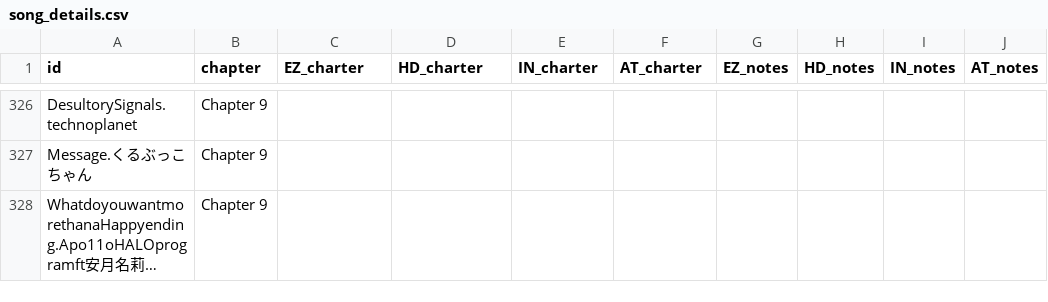
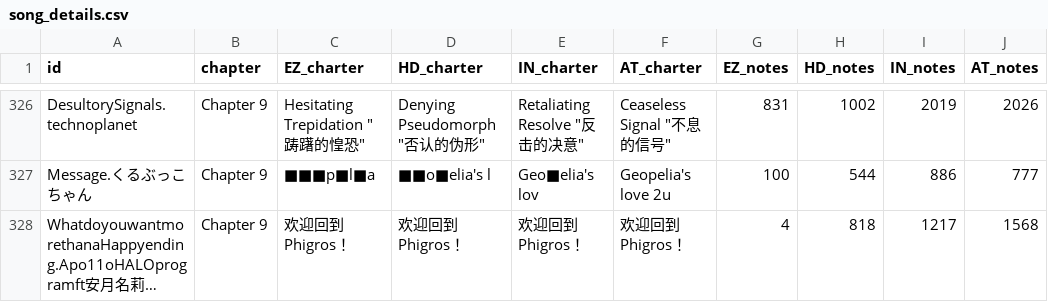
Before and after one commit to SanGeDian123/Phi-Score-Query, a CSV file: app/src/main/assets/song_details.csv, drawn as a sheet; only a part is shown, gaps mark what is left out; long unchanged cells end in …; the diff covers the shown part only; the diff names each change by its address in the sheet, - before the commit and + after, or states it on an @@ line.

```diff
--- a/app/src/main/assets/song_details.csv
+++ b/app/src/main/assets/song_details.csv
-C326 (EZ_charter): (empty)
+C326 (EZ_charter): Hesitating Trepidation "踌躇的惶恐"
-D326 (HD_charter): (empty)
+D326 (HD_charter): Denying Pseudomorph "否认的伪形"
-E326 (IN_charter): (empty)
+E326 (IN_charter): Retaliating Resolve "反击的决意"
-F326 (AT_charter): (empty)
+F326 (AT_charter): Ceaseless Signal "不息的信号"
-G326 (EZ_notes): (empty)
+G326 (EZ_notes): 831
-H326 (HD_notes): (empty)
+H326 (HD_notes): 1002
-I326 (IN_notes): (empty)
+I326 (IN_notes): 2019
-J326 (AT_notes): (empty)
+J326 (AT_notes): 2026
-C327 (EZ_charter): (empty)
+C327 (EZ_charter): ■■■p■l■a
-D327 (HD_charter): (empty)
+D327 (HD_charter): ■■o■elia's l
-E327 (IN_charter): (empty)
+E327 (IN_charter): Geo■elia's lov
-F327 (AT_charter): (empty)
+F327 (AT_charter): Geopelia's love 2u
-G327 (EZ_notes): (empty)
+G327 (EZ_notes): 100
-H327 (HD_notes): (empty)
+H327 (HD_notes): 544
-I327 (IN_notes): (empty)
+I327 (IN_notes): 886
-J327 (AT_notes): (empty)
+J327 (AT_notes): 777
-C328 (EZ_charter): (empty)
+C328 (EZ_charter): 欢迎回到 Phigros！
-D328 (HD_charter): (empty)
+D328 (HD_charter): 欢迎回到 Phigros！
-E328 (IN_charter): (empty)
+E328 (IN_charter): 欢迎回到 Phigros！
-F328 (AT_charter): (empty)
+F328 (AT_charter): 欢迎回到 Phigros！
-G328 (EZ_notes): (empty)
+G328 (EZ_notes): 4
-H328 (HD_notes): (empty)
+H328 (HD_notes): 818
-I328 (IN_notes): (empty)
+I328 (IN_notes): 1217
-J328 (AT_notes): (empty)
+J328 (AT_notes): 1568
```
Also changed, not shown: 30 edited cells elsewhere in this file, app/src/main/assets/song_info.csv, backend-source/info/difficulty.csv, 52 other files.
